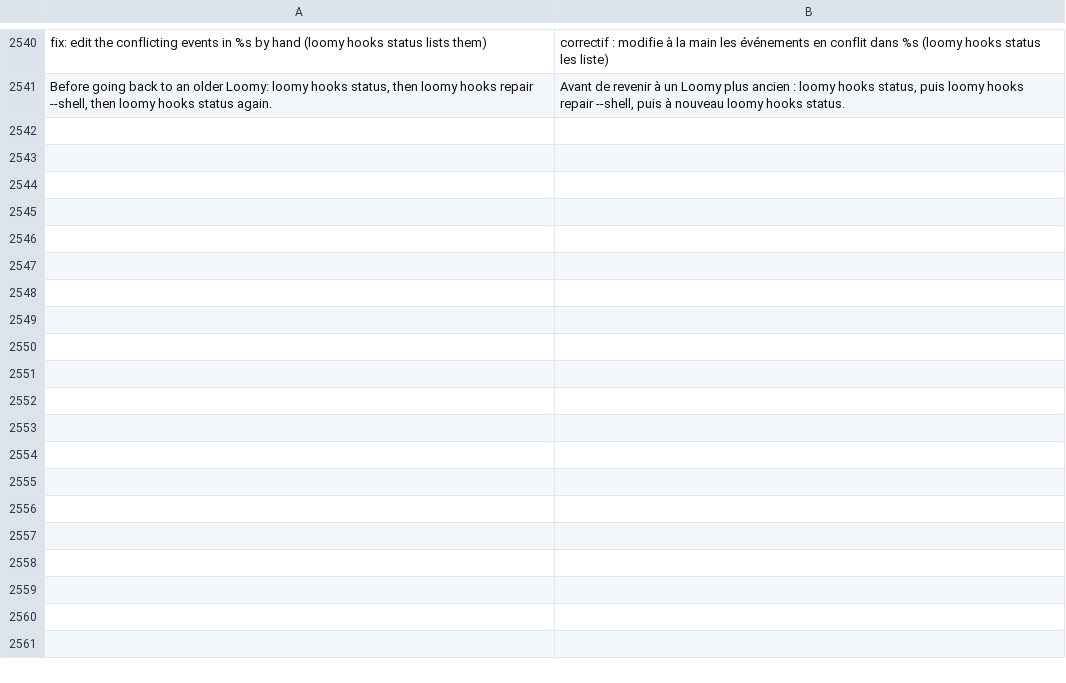
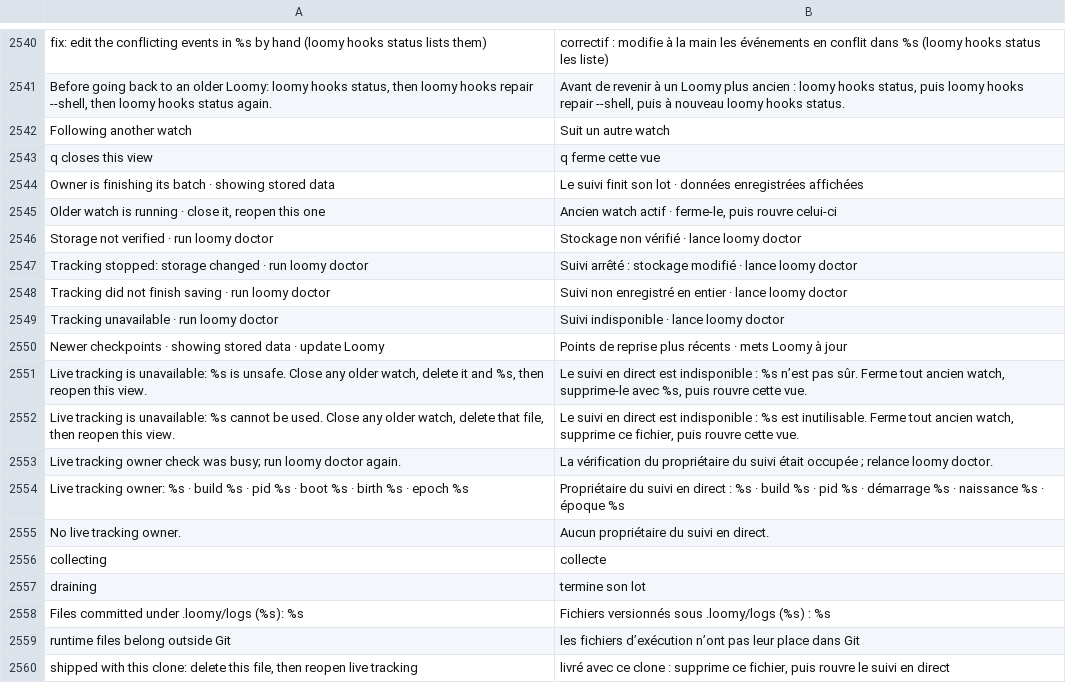
Before and after one commit to Eydenn/loomy, a TSV file: scripts/lib/i18n/fr.tsv, drawn as a sheet; only a part is shown, gaps mark what is left out; the diff names each change by its address in the sheet, - before the commit and + after, or states it on an @@ line.

Commit message:
LOCK LR: integrate LOCK and release 0.17.10
One live collector per project across all views and sibling worktrees,
pure followers, bounded drain, doctor owner facts and short watch footer
notes; faster one-shot status/tree.

- live-state.pl: the reducer command line and --migrate now elect
  transiently (or follow read-only when an owner exists) like the adapters'
  command lines; guarded migration passes the flush list so a real v1
  index upgrade works under the guard; kind memo counter initialised.
- tests: collector-owner/storage/sources/views wired into run.sh as
  "Live collector ownership"; new collector-ownership.sh covers every
  entrypoint in every owner state plus 0.17.9 -> 0.17.10 -> 0.17.9
  adoption and rollback and an old watch beside a new one.
- i18n: 17 final LOCK strings added to fr.tsv, fr.sh rebuilt.
- docs: 0.17.10 changelog, README/README.fr ownership paragraph,
  COMMANDS, DESIGN (collector-owner, runtime-paths, follower path),
  ADR-0011.
- loomy-tree.sh: local variable renamed to clear a shellcheck warning.

```diff
--- a/scripts/lib/i18n/fr.tsv
+++ b/scripts/lib/i18n/fr.tsv
+row 2542: Following another watch | Suit un autre watch
+row 2543: q closes this view | q ferme cette vue
+row 2544: Owner is finishing its batch · showing stored data | Le suivi finit son lot · données enregistrées affichées
+row 2545: Older watch is running · close it, reopen this one | Ancien watch actif · ferme-le, puis rouvre celui-ci
+row 2546: Storage not verified · run loomy doctor | Stockage non vérifié · lance loomy doctor
+row 2547: Tracking stopped: storage changed · run loomy doctor | Suivi arrêté : stockage modifié · lance loomy doctor
+row 2548: Tracking did not finish saving · run loomy doctor | Suivi non enregistré en entier · lance loomy doctor
+row 2549: Tracking unavailable · run loomy doctor | Suivi indisponible · lance loomy doctor
+row 2550: Newer checkpoints · showing stored data · update Loomy | Points de reprise plus récents · mets Loomy à jour
+row 2551: Live tracking is unavailable: %s is unsafe. Close any older watch, delete it and %s, then reopen this view. | Le suivi en direct est indisponible : %s n’est pas sûr. Ferme tout ancien watch, supprime-le avec %s, puis rouvre cette vue.
+row 2552: Live tracking is unavailable: %s cannot be used. Close any older watch, delete that file, then reopen this view. | Le suivi en direct est indisponible : %s est inutilisable. Ferme tout ancien watch, supprime ce fichier, puis rouvre cette vue.
+row 2553: Live tracking owner check was busy; run loomy doctor again. | La vérification du propriétaire du suivi était occupée ; relance loomy doctor.
+row 2554: Live tracking owner: %s · build %s · pid %s · boot %s · birth %s · epoch %s | Propriétaire du suivi en direct : %s · build %s · pid %s · démarrage %s · naissance %s · époque %s
+row 2555: No live tracking owner. | Aucun propriétaire du suivi en direct.
+row 2556: collecting | collecte
+row 2557: draining | termine son lot
+row 2558: Files committed under .loomy/logs (%s): %s | Fichiers versionnés sous .loomy/logs (%s) : %s
+row 2559: runtime files belong outside Git | les fichiers d’exécution n’ont pas leur place dans Git
+row 2560: shipped with this clone: delete this file, then reopen live tracking | livré avec ce clone : supprime ce fichier, puis rouvre le suivi en direct
```
Also changed, not shown: 17 other files.
